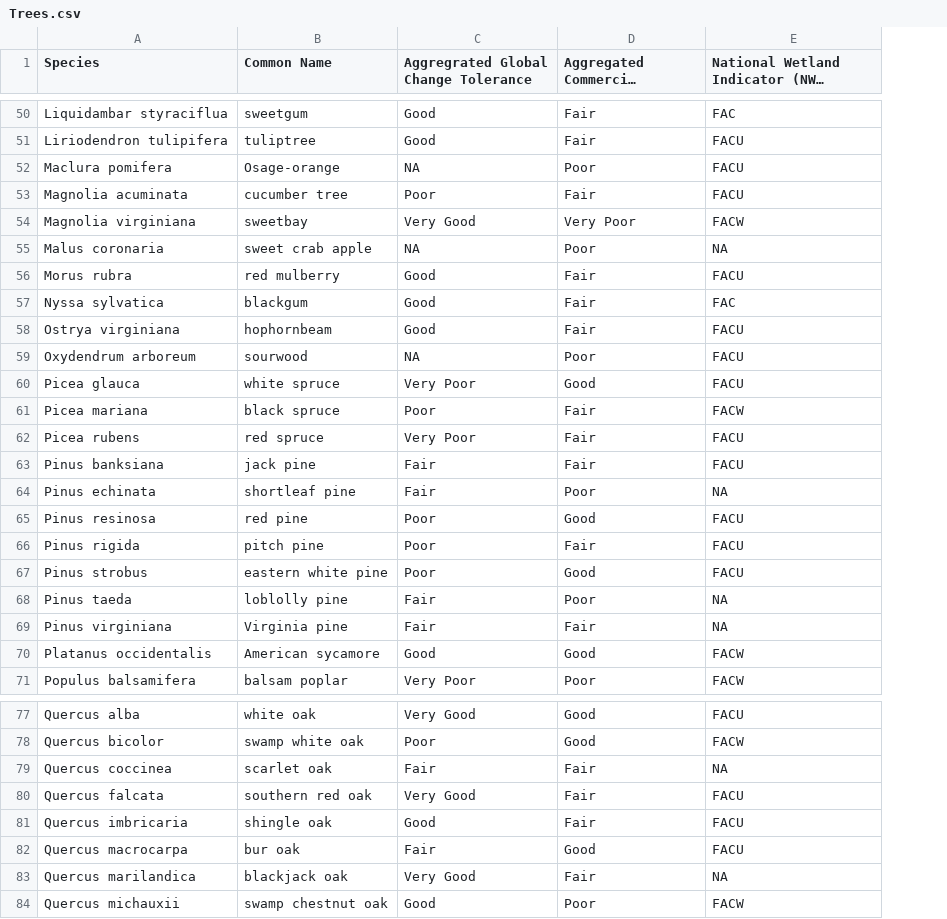
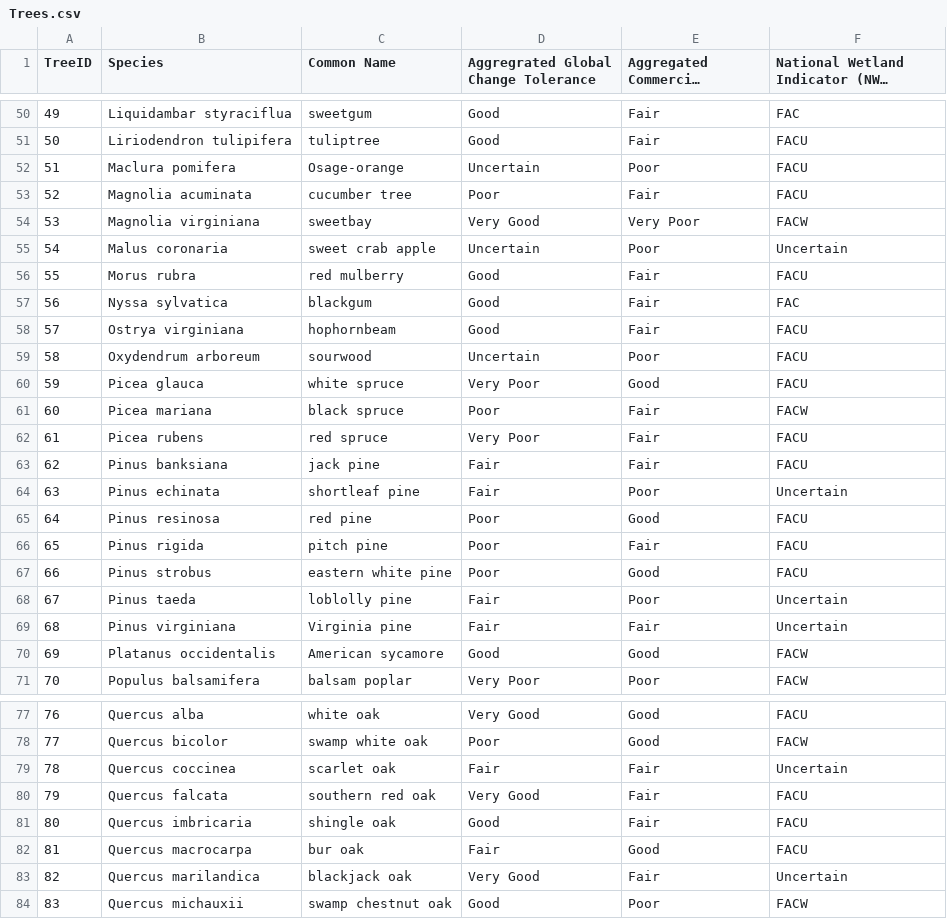
Before and after one commit to bagelsfordagels/NY_Tree_Filter, a CSV file: csv_files/Trees.csv, drawn as a sheet; only a part is shown, gaps mark what is left out; long unchanged cells end in …; addresses are those after the commit; the diff covers the shown part only; the diff names each change by its address in the sheet, - before the commit and + after, or states it on an @@ line.

```diff
--- a/csv_files/Trees.csv
+++ b/csv_files/Trees.csv
+column A (TreeID), rows 50-71: 49 | 50 | 51 | 52 | 53 | 54 | 55 | 56 | 57 | 58 | 59 | 60 | 61 | 62 | 63 | 64 | 65 | 66 | 67 | 68 | 69 | 70; rows 77-84: 76 | 77 | 78 | 79 | 80 | 81 | 82 | 83
-D52: NA
+D52: Uncertain
-D55: NA
+D55: Uncertain
-F55: NA
+F55: Uncertain
-D59: NA
+D59: Uncertain
-F64: NA
+F64: Uncertain
-F68:F69: NA
+F68:F69: Uncertain
-F79: NA
+F79: Uncertain
-F83: NA
+F83: Uncertain
```
Also changed, not shown: 19 edited cells elsewhere in this file, 10 other files.
